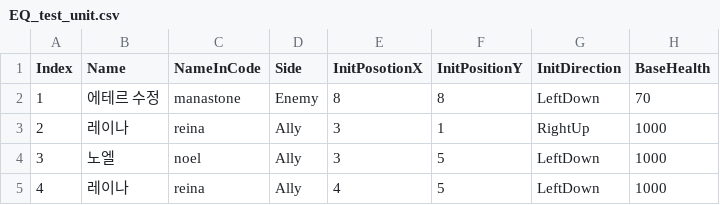
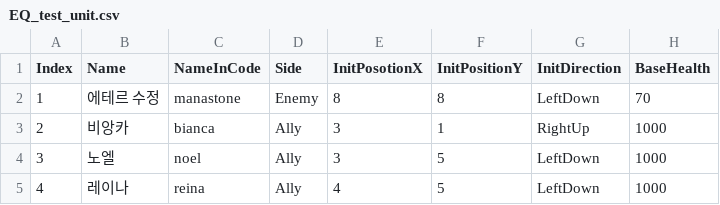
Before and after one commit to GGGC2/Epic_monad, a CSV file: Assets/Resources/Data/EQ_test_unit.csv, drawn as a sheet; only a part is shown; the diff names each change by its address in the sheet, - before the commit and + after, or states it on an @@ line.

```diff
--- a/Assets/Resources/Data/EQ_test_unit.csv
+++ b/Assets/Resources/Data/EQ_test_unit.csv
-B3 (Name): 레이나
+B3 (Name): 비앙카
-C3 (NameInCode): reina
+C3 (NameInCode): bianca
```
Also changed, not shown: Assets/Resources/Data/tileStatusEffectData.csv, 16 other files.
